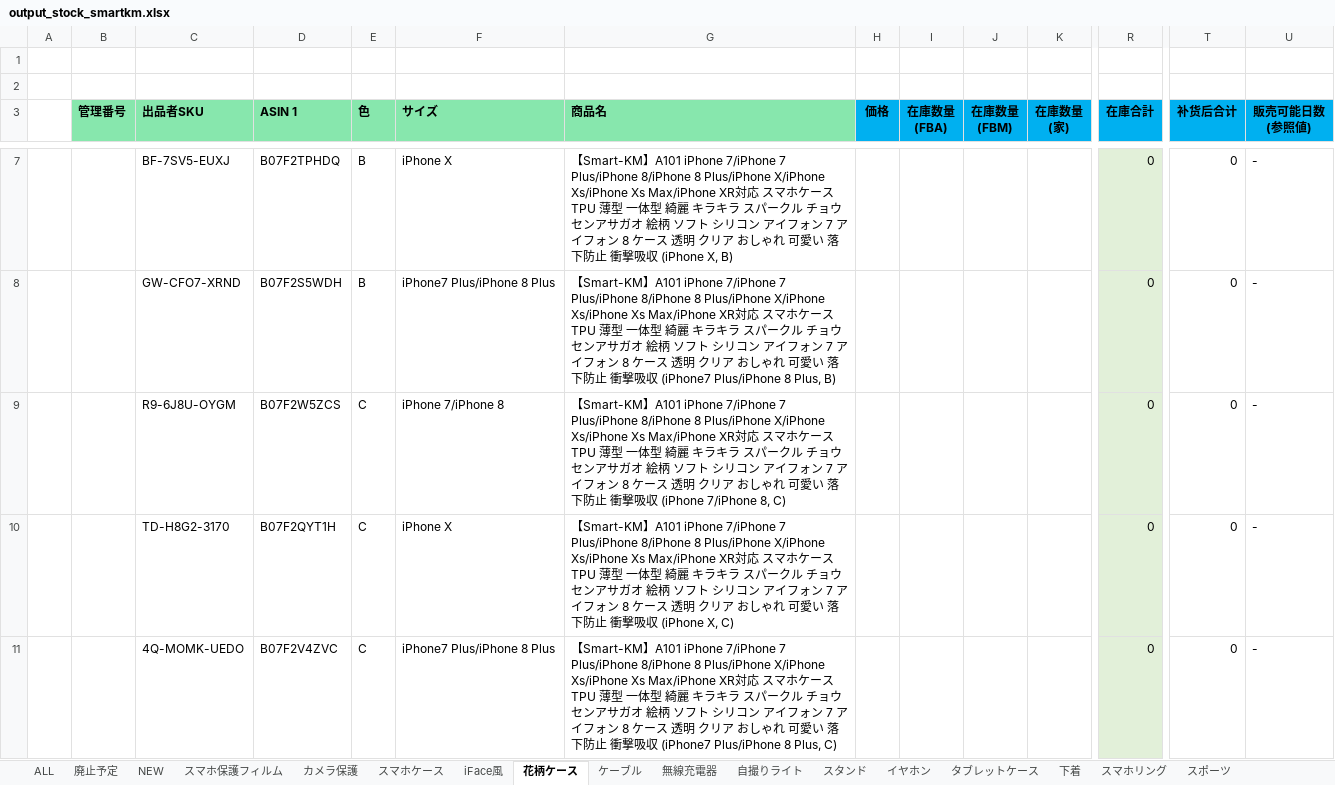
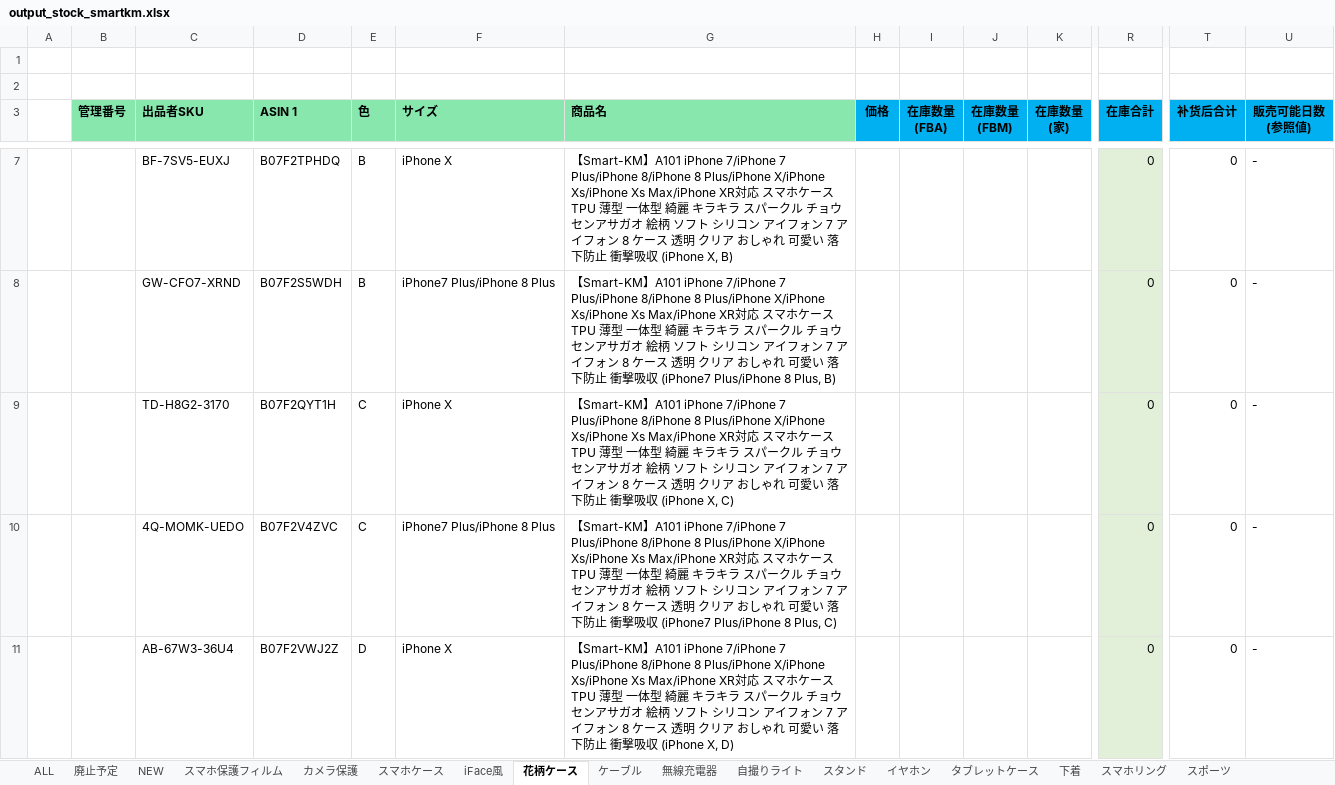
Before and after one commit to brussliu/smartinfo, an Excel workbook: WEB-INF/efw/storage/templates/output_stock_smartkm.xlsx, sheet 花柄ケース, drawn as a sheet; only a part is shown, gaps mark what is left out; the shorter side is filled out with more unchanged rows; values as stored, in another font and other column widths than the file's, no borders; conditional formats not drawn; rows hold the shown columns only; the diff covers the shown part only; the diff names each change by its address in the sheet, - before the commit and + after, or states it on an @@ line.

```diff
--- a/WEB-INF/efw/storage/templates/output_stock_smartkm.xlsx (sheet 花柄ケース)
+++ b/WEB-INF/efw/storage/templates/output_stock_smartkm.xlsx (sheet 花柄ケース)
-row 9:  |  | R9-6J8U-OYGM | B07F2W5ZCS | C | iPhone 7/iPhone 8 | 【Smart-KM】A101 iPhone 7/iPhone 7 Plus/iPhone 8/iPhone 8 Plus/iPhone X/iPhone Xs/iPhone Xs Max/iPhone XR対応 スマホケース TPU 薄型 一体型 綺麗 キラキラ スパークル チョウセンアサガオ 絵柄 ソフト シリコン アイフォン 7 アイフォン 8 ケース 透明 クリア おしゃれ 可愛い 落下防止 衝撃吸収 (iPhone 7/iPhone 8, C) |  |  |  |  | 0 | 0 | -
```
Also changed, not shown: 4 removed rows elsewhere in this sheet, sheet ケーブル, sheet iFace風, sheet スマホ保護フィルム, sheet 下着, sheet スマホリング, formulas that keep their value.
